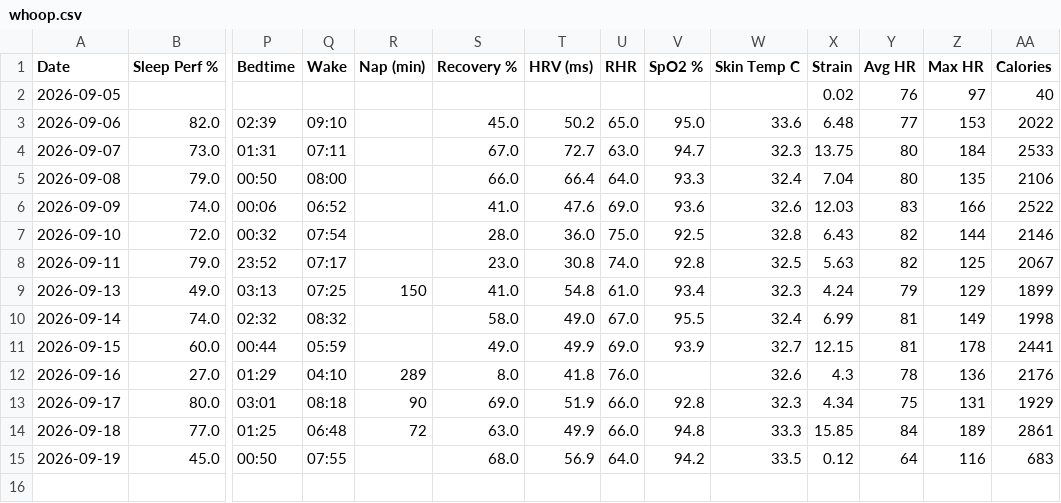
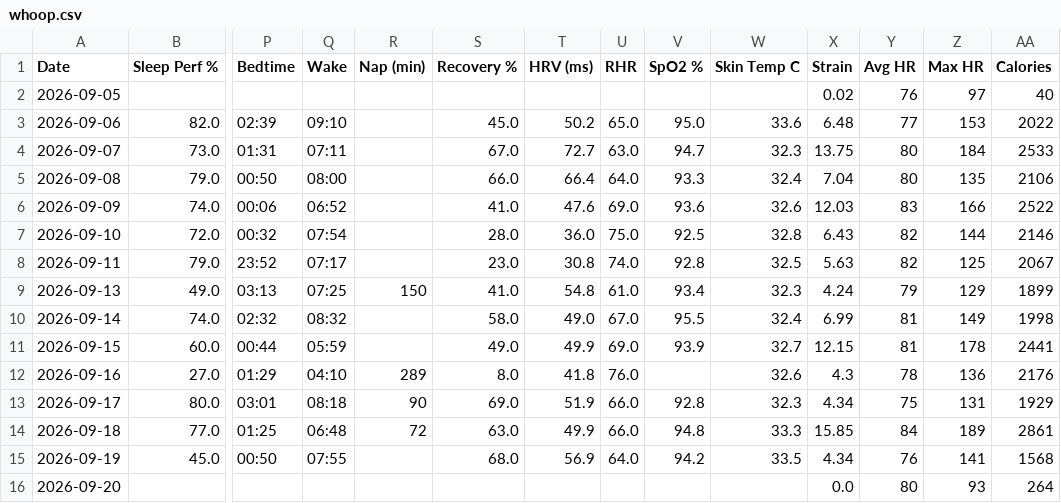
Before and after one commit to nithinn11/whoopstatus, a CSV file: data/whoop.csv, drawn as a sheet; only a part is shown, gaps mark what is left out; rows hold the shown columns only; the diff names each change by its address in the sheet, - before the commit and + after, or states it on an @@ line.

```diff
--- a/data/whoop.csv
+++ b/data/whoop.csv
-X15 (Strain): 0.12
+X15 (Strain): 4.34
-Y15 (Avg HR): 64
+Y15 (Avg HR): 76
-Z15 (Max HR): 116
+Z15 (Max HR): 141
-AA15 (Calories): 683
+AA15 (Calories): 1568
+row 16: 2026-09-20 |  |  |  |  |  |  |  |  |  | 0.0 | 80 | 93 | 264
```
Also changed, not shown: 1 other file.
